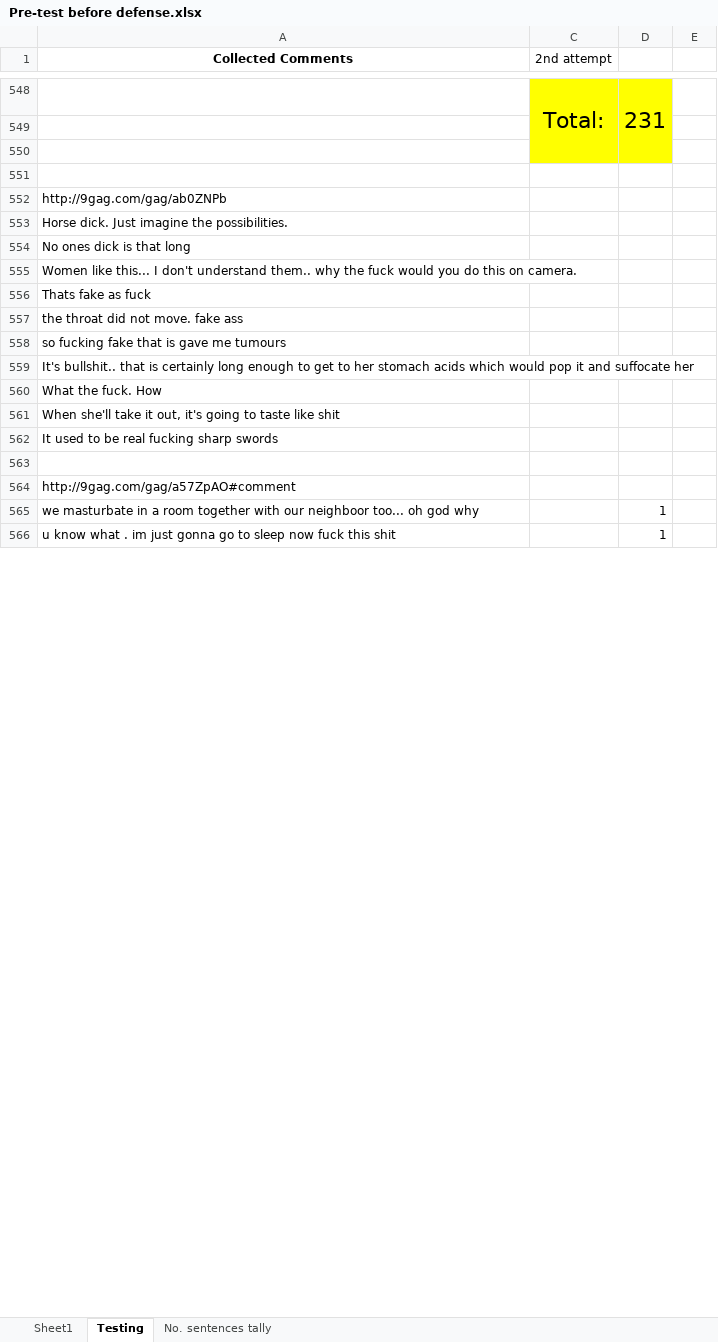
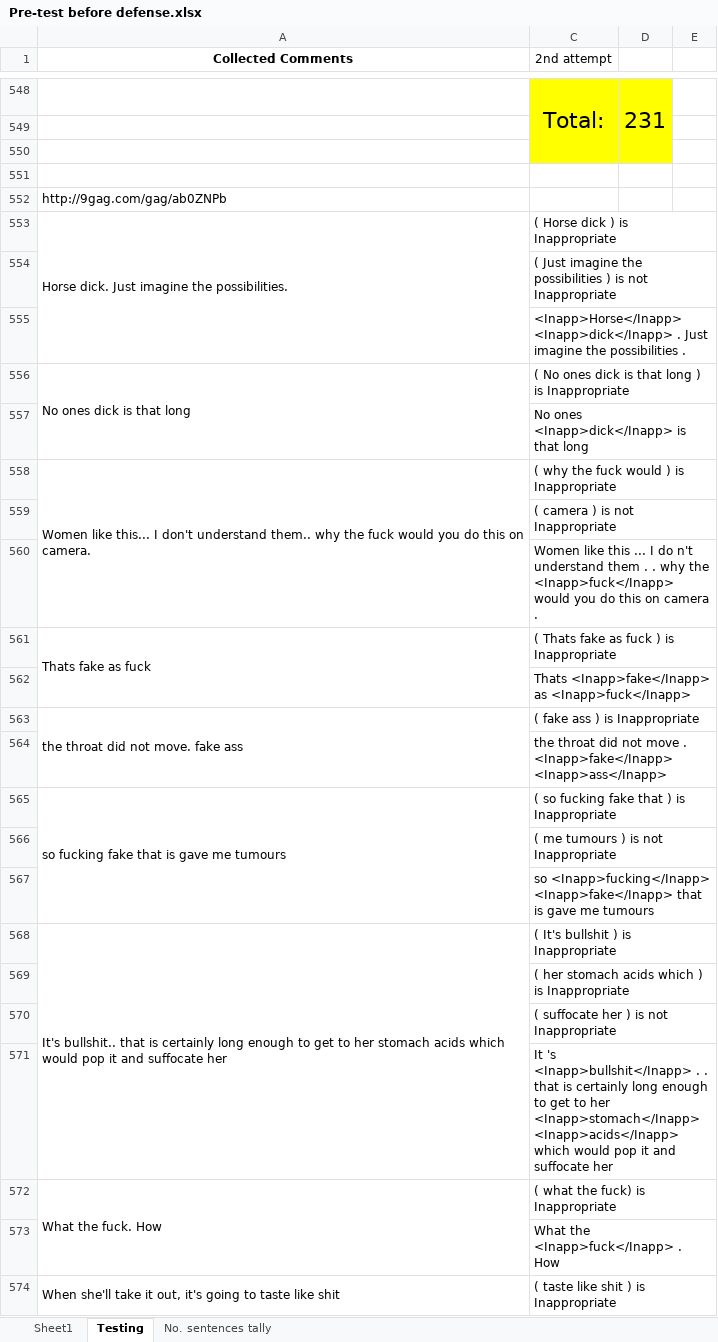
Before and after one commit to DimensionalRobos/InappExp, an Excel workbook: Experiments/Pre-test before defense.xlsx, sheet Testing, drawn as a sheet; only a part is shown, gaps mark what is left out; the shorter side is filled out with more unchanged rows; values as stored, in another font and other column widths than the file's, no borders; removed rows and columns are numbered as before the commit, all else as after; the diff covers the shown part only; the diff names each change by its address in the sheet, - before the commit and + after, or states it on an @@ line.

Commit message:
Testing updated

```diff
--- a/Experiments/Pre-test before defense.xlsx (sheet Testing)
+++ b/Experiments/Pre-test before defense.xlsx (sheet Testing)
+A553:A555 merged
-C553 (2nd attempt): (empty)
+C553 (2nd attempt): ( Horse dick ) is Inappropriate
-row 554: No ones dick is that long
-row 555: Women like this... I don't understand them.. why the fuck would you do this on camera.
-row 556: Thats fake as fuck
-row 557: the throat did not move. fake ass
-row 558: so fucking fake that is gave me tumours
-row 559: It's bullshit.. that is certainly long enough to get to her stomach acids which would pop it and suffocate her
-row 560: What the fuck. How
-row 561: When she'll take it out, it's going to taste like shit
-row 562: It used to be real fucking sharp swords
-C554 (2nd attempt): (empty)
+C554 (2nd attempt): ( Just imagine the possibilities ) is not Inappropriate
+row 555:  | <Inapp>Horse</Inapp> <Inapp>dick</Inapp> . Just imagine the possibilities .
+row 556: No ones dick is that long | ( No ones dick is that long ) is Inappropriate
+row 557:  | No ones <Inapp>dick</Inapp> is that long
+row 558: Women like this... I don't understand them.. why the fuck would you do this on camera. | ( why the fuck would ) is Inappropriate
+row 559:  | ( camera ) is not Inappropriate
+row 560:  | Women like this ... I do n't understand them . . why the <Inapp>fuck</Inapp> would you do this on camera .
+row 561: Thats fake as fuck | ( Thats fake as fuck ) is Inappropriate
+row 562:  | Thats <Inapp>fake</Inapp> as <Inapp>fuck</Inapp>
+row 563: the throat did not move. fake ass | ( fake ass ) is Inappropriate
+row 564:  | the throat did not move . <Inapp>fake</Inapp> <Inapp>ass</Inapp>
+row 565: so fucking fake that is gave me tumours | ( so fucking fake that ) is Inappropriate
+row 566:  | ( me tumours ) is not Inappropriate
+row 567:  | so <Inapp>fucking</Inapp> <Inapp>fake</Inapp> that is gave me tumours
+row 568: It's bullshit.. that is certainly long enough to get to her stomach acids which would pop it and suffocate her | ( It's bullshit ) is Inappropriate
+row 569:  | ( her stomach acids which ) is Inappropriate
+row 570:  | ( suffocate her ) is not Inappropriate
+row 571:  | It 's <Inapp>bullshit</Inapp> . . that is certainly long enough to get to her <Inapp>stomach</Inapp> <Inapp>acids</Inapp> which would pop it and suffocate her
+row 572: What the fuck. How | ( what the fuck) is Inappropriate
+row 573:  | What the <Inapp>fuck</Inapp> . How
+row 574: When she'll take it out, it's going to taste like shit | ( taste like shit ) is Inappropriate
```
Also changed, not shown: 14 added rows, 9 edited cells and merged cells elsewhere in this sheet.
